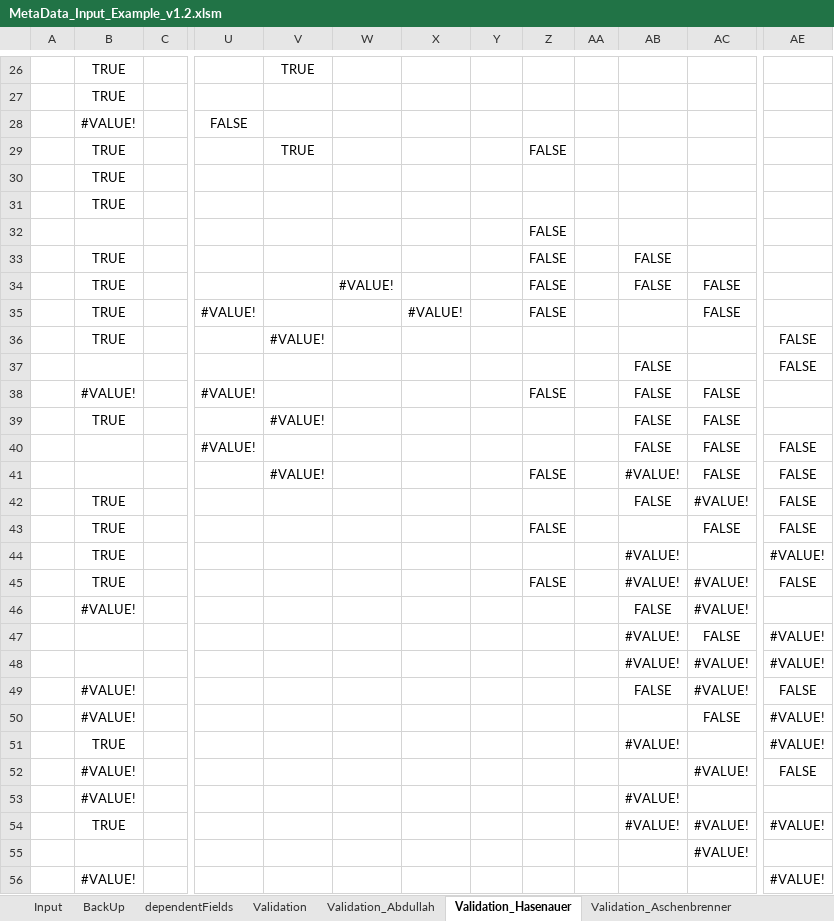
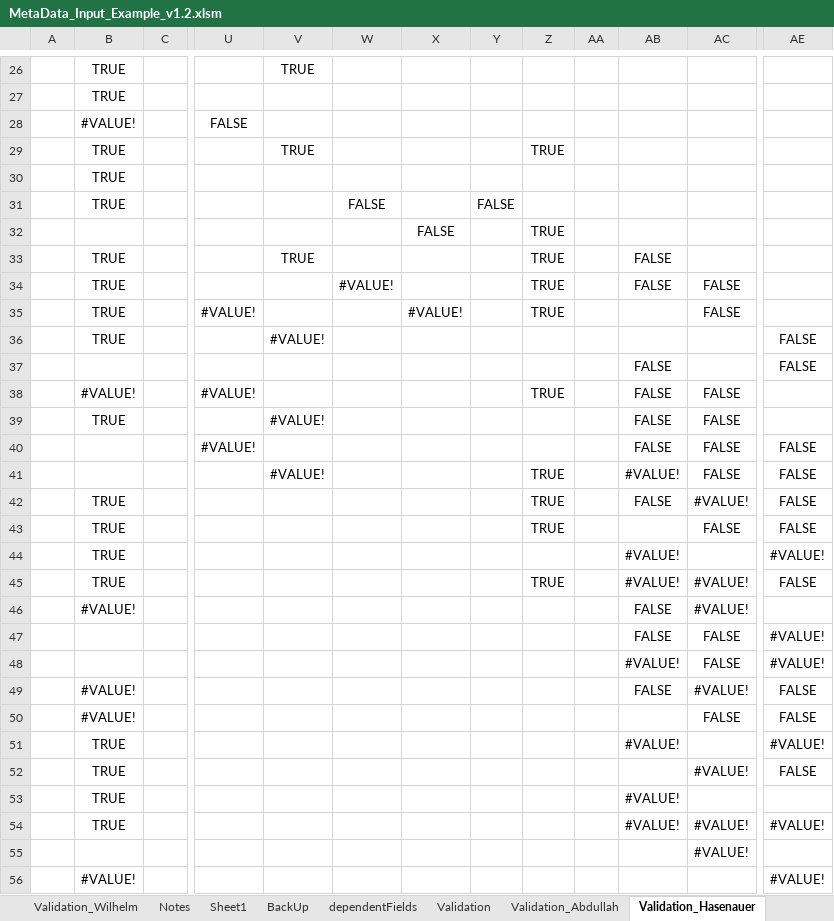
Before and after one commit to LeaSeep/MetaDataFormat, an Excel workbook: Input/ExcelBased/MetaData_Input_Example_v1.2.xlsm, sheet Validation_Hasenauer, drawn as a sheet; only a part is shown, gaps mark what is left out; values as stored, in another font and other column widths than the file's, no borders; the diff covers the shown part only; the diff names each change by its address in the sheet, - before the commit and + after, or states it on an @@ line.

```diff
--- a/Input/ExcelBased/MetaData_Input_Example_v1.2.xlsm (sheet Validation_Hasenauer)
+++ b/Input/ExcelBased/MetaData_Input_Example_v1.2.xlsm (sheet Validation_Hasenauer)
+sheet tab: Validation_Wilhelm
+sheet tab: Notes
+sheet tab: Sheet1
-Z29: FALSE
+Z29: TRUE
-W31: (empty)
+W31: FALSE
-Y31: (empty)
+Y31: FALSE
-X32: (empty)
+X32: FALSE
-Z32:Z35: FALSE
+Z32:Z35: TRUE
-V33: (empty)
+V33: TRUE
-Z38: FALSE
+Z38: TRUE
-Z41: FALSE
+Z41: TRUE
-Z42: (empty)
+Z42: TRUE
-Z43: FALSE
+Z43: TRUE
-Z45: FALSE
+Z45: TRUE
-AB47: #VALUE!
+AB47: FALSE
-AC48: #VALUE!
+AC48: FALSE
-AE50: #VALUE!
+AE50: FALSE
-B52:B53: #VALUE!
+B52:B53: TRUE
```
Also changed, not shown: 7 edited cells elsewhere in this sheet, sheet Input, sheet Validation, other sheet tabs, formulas that keep their value, charts or pictures, 1 other file.
